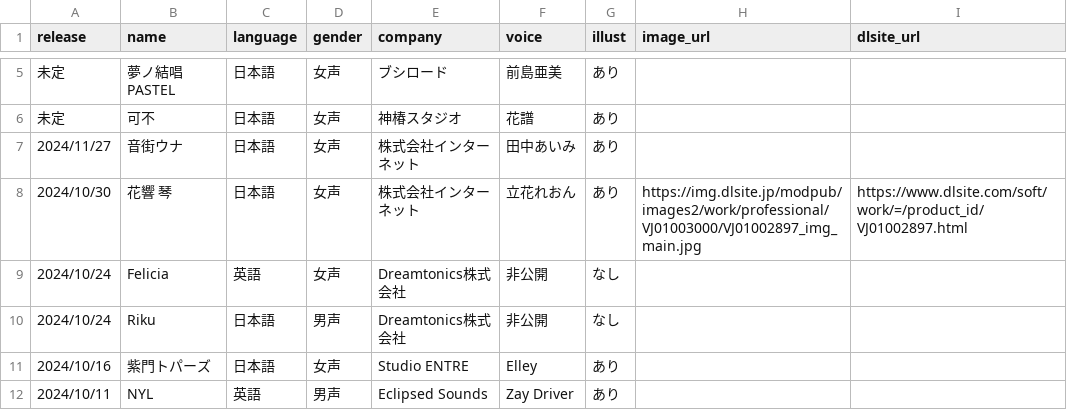
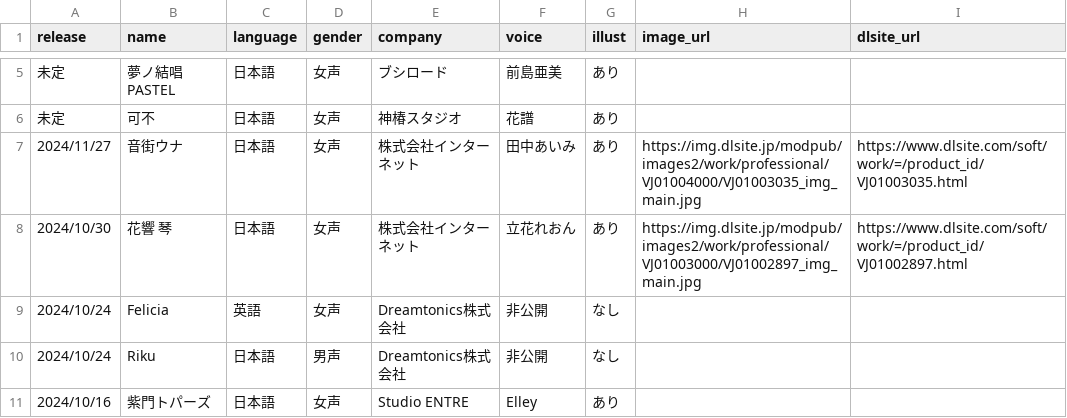
Before and after one commit to ashcolor/ashcolor-blog, a CSV file: content/data/synthesizer-v-singer.csv, drawn as a sheet; only a part is shown, gaps mark what is left out; the shorter side is filled out with more unchanged rows.

```diff
--- a/content/data/synthesizer-v-singer.csv
+++ b/content/data/synthesizer-v-singer.csv
@@ -6,3 +6,3 @@ release,name,language,gender,company,voice,illust,image_url,dlsite_url
 未定,可不,日本語,女声,神椿スタジオ,花譜,あり,,
-2024/11/27,音街ウナ,日本語,女声,株式会社インターネット,田中あいみ,あり,,
+2024/11/27,音街ウナ,日本語,女声,株式会社インターネット,田中あいみ,あり,https://img.dlsite.jp/modpub/images2/work/professional/VJ01004000/VJ01003035_img_main.jpg,https://www.dlsite.com/soft/work/=/product_id/VJ01003035.html
 2024/10/30,花響 琴,日本語,女声,株式会社インターネット,立花れおん,あり,https://img.dlsite.jp/modpub/images2/work/professional/VJ01003000/VJ01002897_img_main.jpg,https://www.dlsite.com/soft/work/=/product_id/VJ01002897.html
```
Also changed, not shown: 3 other files.
